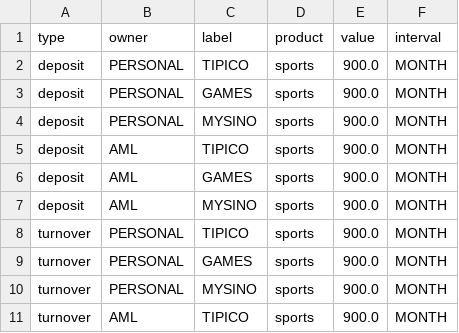
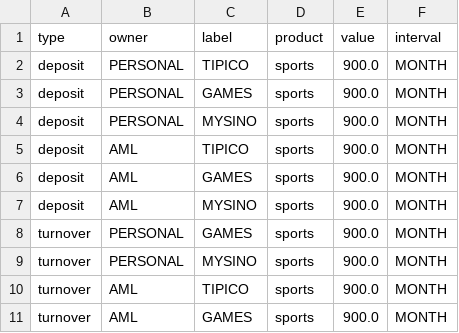
Before and after one commit to vshyc/TAAPIFramework, a CSV file: src/main/resources/createLimitTestData.csv, drawn as a sheet; only a part is shown; the shorter side is filled out with more unchanged rows; the diff names each change by its address in the sheet, - before the commit and + after, or states it on an @@ line.

```diff
--- a/src/main/resources/createLimitTestData.csv
+++ b/src/main/resources/createLimitTestData.csv
-row 8: turnover | PERSONAL | TIPICO | sports | 900.0 | MONTH
```
Also changed, not shown: src/main/resources/updateLimitTestData.csv, src/main/resources/updateLimitToHigherValueTestData.csv, 10 other files.
